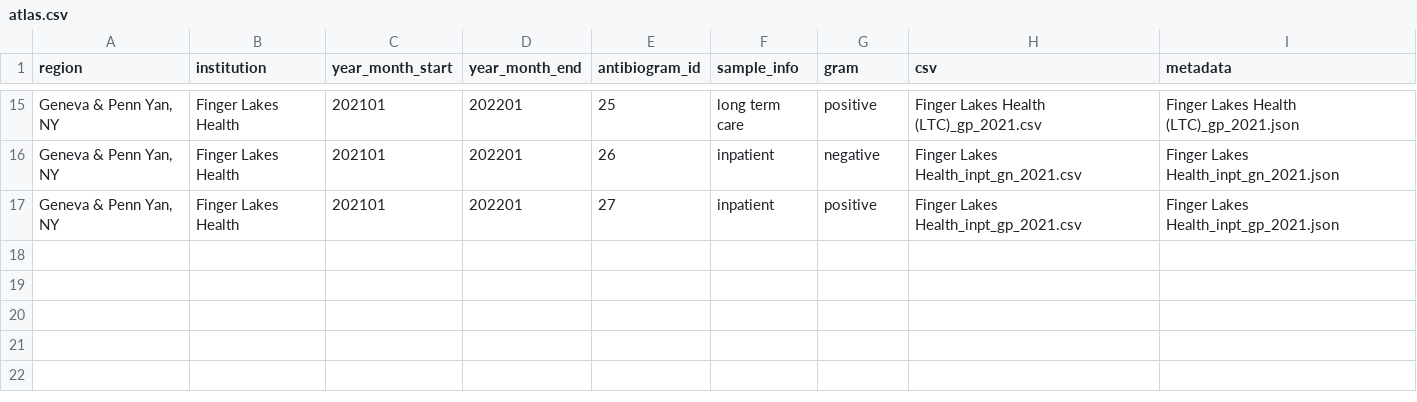
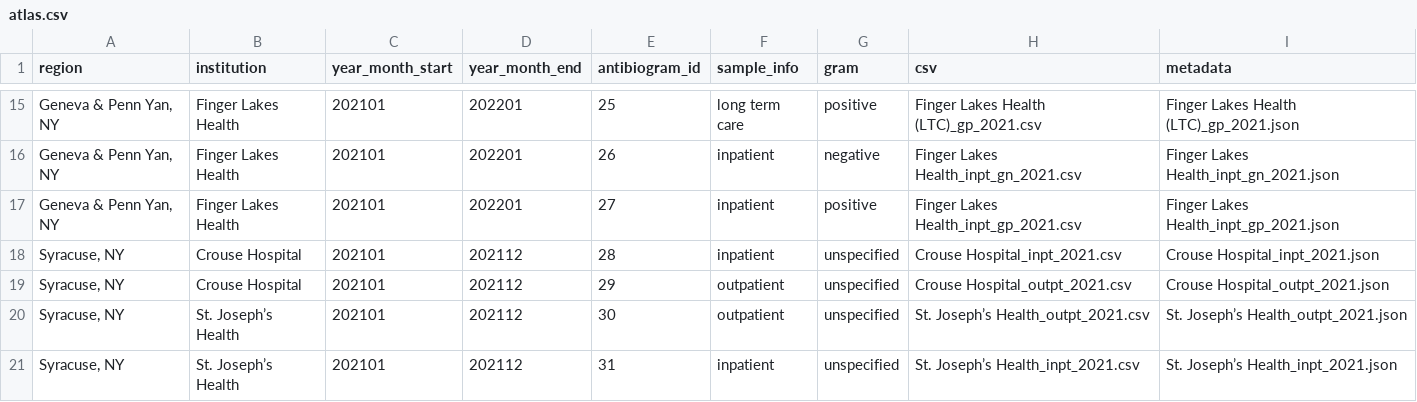
Before and after one commit to samchencode/bugs-and-drugs, a CSV file: docs/data/atlas.csv, drawn as a sheet; only a part is shown, gaps mark what is left out; the diff names each change by its address in the sheet, - before the commit and + after, or states it on an @@ line.

```diff
--- a/docs/data/atlas.csv
+++ b/docs/data/atlas.csv
+row 18: Syracuse, NY | Crouse Hospital | 202101 | 202112 | 28 | inpatient | unspecified | Crouse Hospital_inpt_2021.csv | Crouse Hospital_inpt_2021.json
+row 19: Syracuse, NY | Crouse Hospital | 202101 | 202112 | 29 | outpatient | unspecified | Crouse Hospital_outpt_2021.csv | Crouse Hospital_outpt_2021.json
+row 20: Syracuse, NY | St. Joseph’s Health | 202101 | 202112 | 30 | outpatient | unspecified | St. Joseph’s Health_outpt_2021.csv | St. Joseph’s Health_outpt_2021.json
+row 21: Syracuse, NY | St. Joseph’s Health | 202101 | 202112 | 31 | inpatient | unspecified | St. Joseph’s Health_inpt_2021.csv | St. Joseph’s Health_inpt_2021.json
```
Also changed, not shown: docs/data/atlasComplete.csv, 9 other files.
